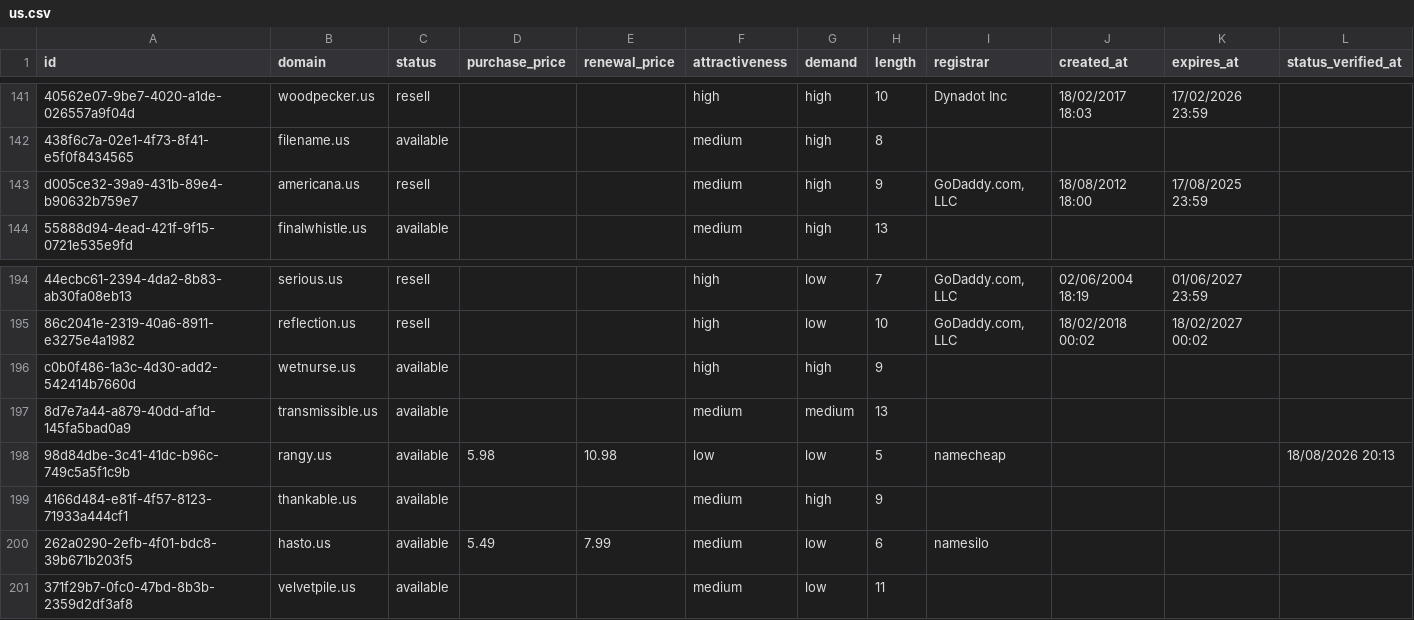
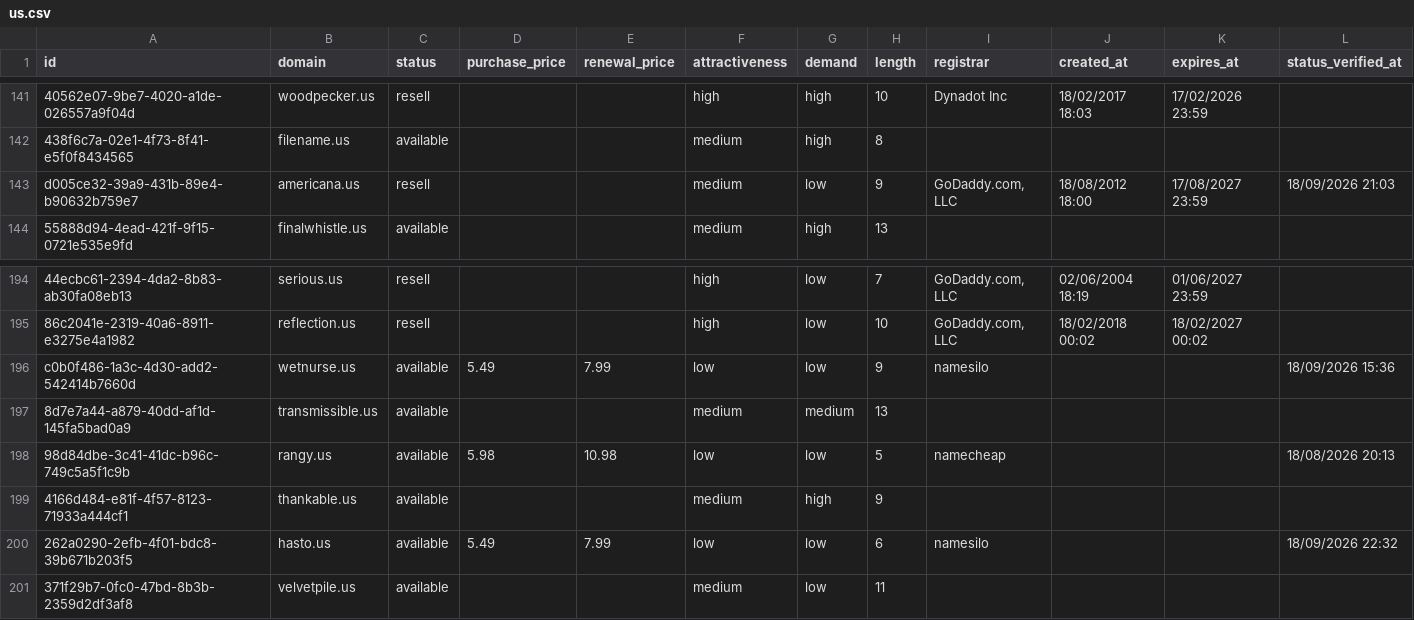
Before and after one commit to UniqueDomains/us-oneword-domains, a CSV file: us.csv, drawn as a sheet; only a part is shown, gaps mark what is left out; the diff names each change by its address in the sheet, - before the commit and + after, or states it on an @@ line.

Commit message:
Domains update

```diff
--- a/us.csv
+++ b/us.csv
-G143 (demand): high
+G143 (demand): low
-K143 (expires_at): 17/08/2025 23:59
+K143 (expires_at): 17/08/2027 23:59
-L143 (status_verified_at): (empty)
+L143 (status_verified_at): 18/09/2026 21:03
-D196 (purchase_price): (empty)
+D196 (purchase_price): 5.49
-E196 (renewal_price): (empty)
+E196 (renewal_price): 7.99
-F196 (attractiveness): high
+F196 (attractiveness): low
-G196 (demand): high
+G196 (demand): low
-I196 (registrar): (empty)
+I196 (registrar): namesilo
-L196 (status_verified_at): (empty)
+L196 (status_verified_at): 18/09/2026 15:36
-F200 (attractiveness): medium
+F200 (attractiveness): low
-L200 (status_verified_at): (empty)
+L200 (status_verified_at): 18/09/2026 22:32
```
Also changed, not shown: 4 other files.
